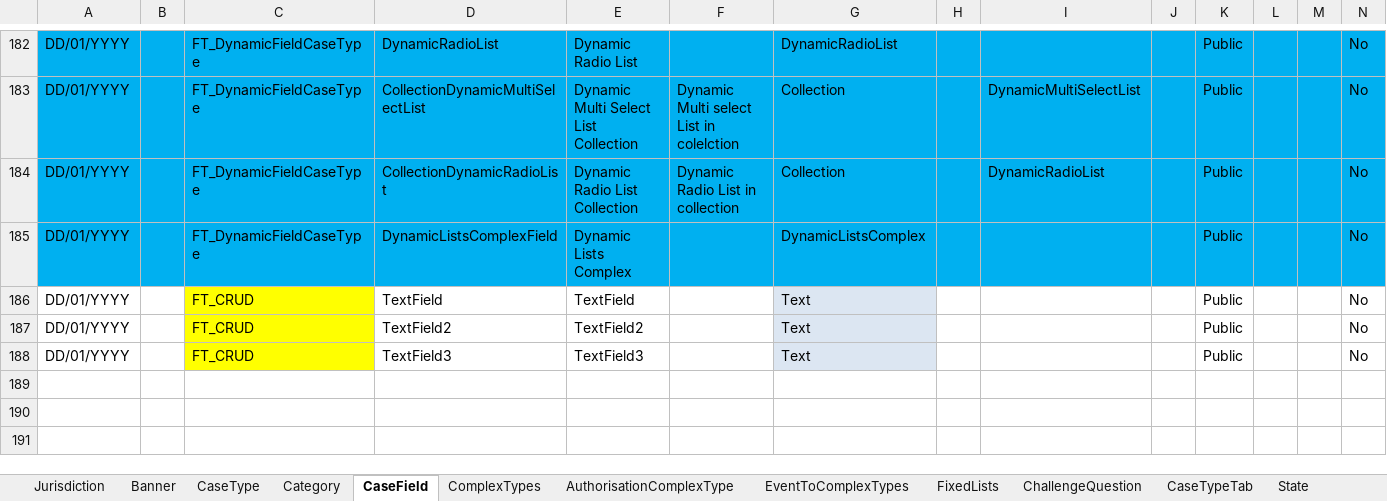
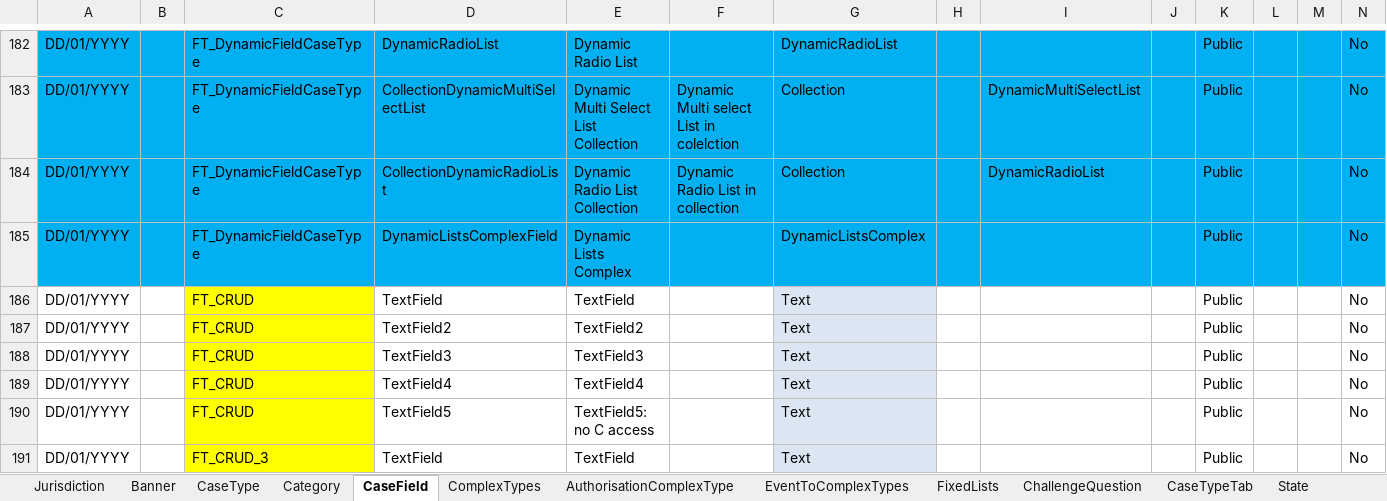
Before and after one commit to hmcts/ccd-test-definitions, an Excel workbook: src/main/resources/uk/gov/hmcts/ccd/test_definitions/excel/BEFTA_Master_Definition.xlsx, sheet CaseField, drawn as a sheet; only a part is shown, gaps mark what is left out; values as stored, in another font and other column widths than the file's, no borders; table styles not drawn; rows hold the shown columns only; the diff names each change by its address in the sheet, - before the commit and + after, or states it on an @@ line.

Commit message:
Definition updates for CRUD

```diff
--- a/src/main/resources/uk/gov/hmcts/ccd/test_definitions/excel/BEFTA_Master_Definition.xlsx (sheet CaseField)
+++ b/src/main/resources/uk/gov/hmcts/ccd/test_definitions/excel/BEFTA_Master_Definition.xlsx (sheet CaseField)
+row 189: DD/01/YYYY |  | FT_CRUD | TextField4 | TextField4 |  | Text |  |  |  | Public |  |  | No
+row 190: DD/01/YYYY |  | FT_CRUD | TextField5 | TextField5: no C access |  | Text |  |  |  | Public |  |  | No
+row 191: DD/01/YYYY |  | FT_CRUD_3 | TextField | TextField |  | Text |  |  |  | Public |  |  | No
```
Also changed, not shown: sheet CaseEvent, sheet CaseEventToFields, sheet AuthorisationCaseEvent, sheet State, sheet AuthorisationCaseState, sheet AuthorisationCaseField, 7 more sheets, 25 other files.
